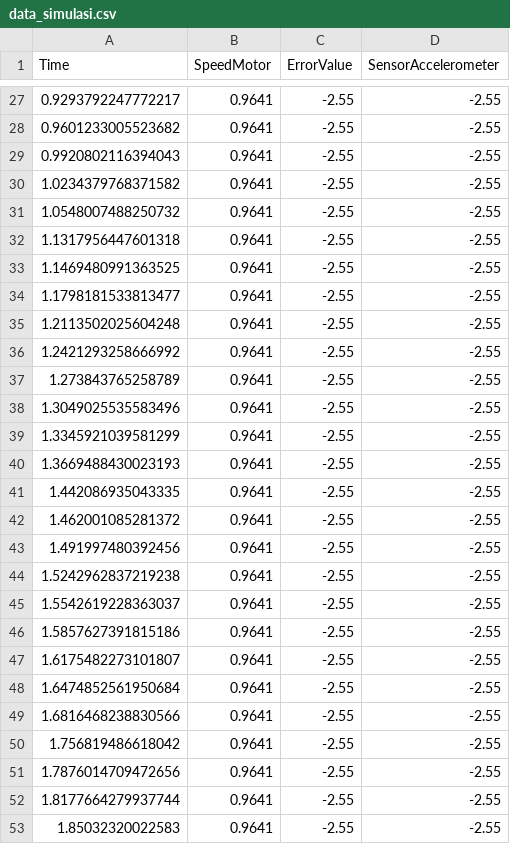
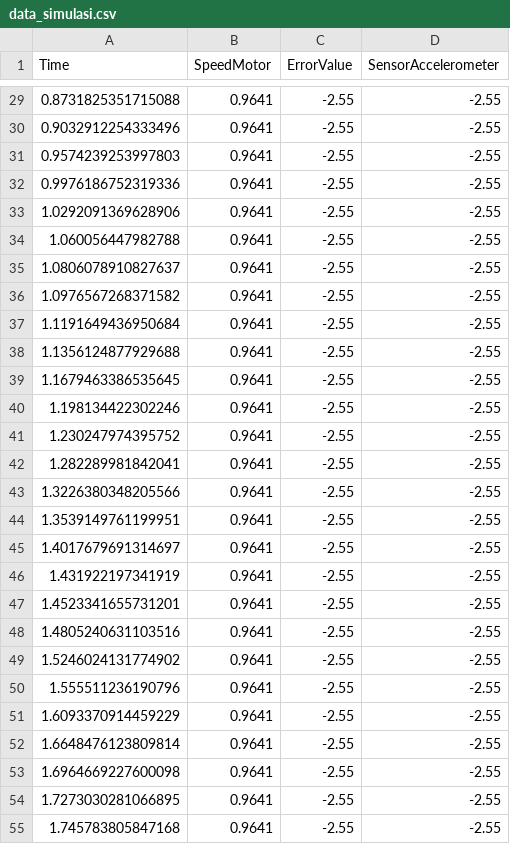
Before and after one commit to madeeryu/project_altino_webots, a CSV file: controllers/Fuzzy_Plot_Filter/data_simulasi.csv, drawn as a sheet; only a part is shown, gaps mark what is left out; the diff covers the shown part only.

```diff
--- a/controllers/Fuzzy_Plot_Filter/data_simulasi.csv
+++ b/controllers/Fuzzy_Plot_Filter/data_simulasi.csv
@@ -27,27 +29,27 @@ Time,SpeedMotor,ErrorValue,SensorAccelerometer
-0.9293792247772217,0.9641,-2.55,-2.55
-0.9601233005523682,0.9641,-2.55,-2.55
-0.9920802116394043,0.9641,-2.55,-2.55
-1.0234379768371582,0.9641,-2.55,-2.55
-1.0548007488250732,0.9641,-2.55,-2.55
-1.1317956447601318,0.9641,-2.55,-2.55
-1.1469480991363525,0.9641,-2.55,-2.55
-1.1798181533813477,0.9641,-2.55,-2.55
-1.2113502025604248,0.9641,-2.55,-2.55
-1.2421293258666992,0.9641,-2.55,-2.55
-1.273843765258789,0.9641,-2.55,-2.55
-1.3049025535583496,0.9641,-2.55,-2.55
-1.3345921039581299,0.9641,-2.55,-2.55
-1.3669488430023193,0.9641,-2.55,-2.55
-1.442086935043335,0.9641,-2.55,-2.55
-1.462001085281372,0.9641,-2.55,-2.55
-1.491997480392456,0.9641,-2.55,-2.55
-1.5242962837219238,0.9641,-2.55,-2.55
-1.5542619228363037,0.9641,-2.55,-2.55
-1.5857627391815186,0.9641,-2.55,-2.55
-1.6175482273101807,0.9641,-2.55,-2.55
-1.6474852561950684,0.9641,-2.55,-2.55
-1.6816468238830566,0.9641,-2.55,-2.55
-1.756819486618042,0.9641,-2.55,-2.55
-1.7876014709472656,0.9641,-2.55,-2.55
-1.8177664279937744,0.9641,-2.55,-2.55
-1.85032320022583,0.9641,-2.55,-2.55
+0.8731825351715088,0.9641,-2.55,-2.55
+0.9032912254333496,0.9641,-2.55,-2.55
+0.9574239253997803,0.9641,-2.55,-2.55
+0.9976186752319336,0.9641,-2.55,-2.55
+1.0292091369628906,0.9641,-2.55,-2.55
+1.060056447982788,0.9641,-2.55,-2.55
+1.0806078910827637,0.9641,-2.55,-2.55
+1.0976567268371582,0.9641,-2.55,-2.55
+1.1191649436950684,0.9641,-2.55,-2.55
+1.1356124877929688,0.9641,-2.55,-2.55
+1.1679463386535645,0.9641,-2.55,-2.55
+1.198134422302246,0.9641,-2.55,-2.55
+1.230247974395752,0.9641,-2.55,-2.55
+1.282289981842041,0.9641,-2.55,-2.55
+1.3226380348205566,0.9641,-2.55,-2.55
+1.3539149761199951,0.9641,-2.55,-2.55
+1.4017679691314697,0.9641,-2.55,-2.55
+1.431922197341919,0.9641,-2.55,-2.55
+1.4523341655731201,0.9641,-2.55,-2.55
+1.4805240631103516,0.9641,-2.55,-2.55
+1.5246024131774902,0.9641,-2.55,-2.55
+1.555511236190796,0.9641,-2.55,-2.55
+1.6093370914459229,0.9641,-2.55,-2.55
+1.6648476123809814,0.9641,-2.55,-2.55
+1.6964669227600098,0.9641,-2.55,-2.55
+1.7273030281066895,0.9641,-2.55,-2.55
+1.745783805847168,0.9641,-2.55,-2.55
```
Also changed, not shown: 9 added rows, 4 removed rows and 26 edited cells elsewhere in this file, 3 other files.
